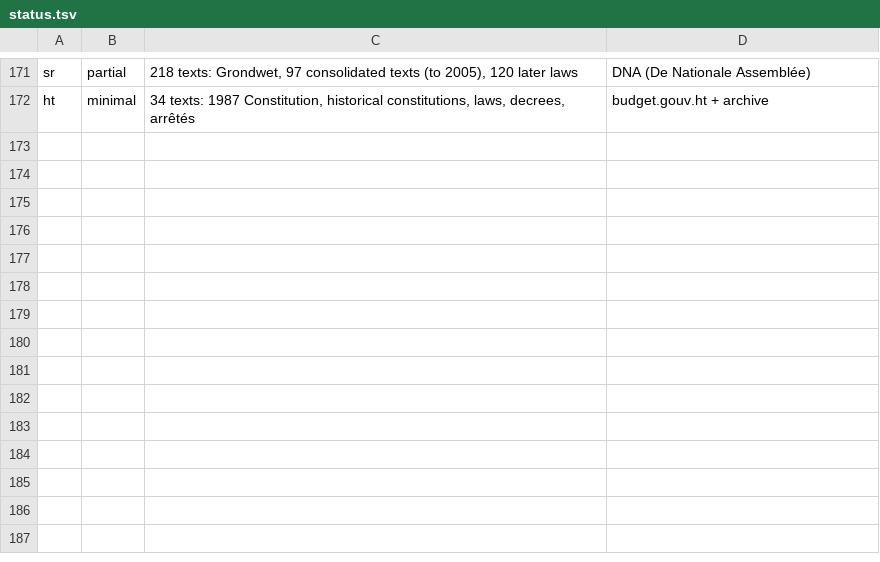
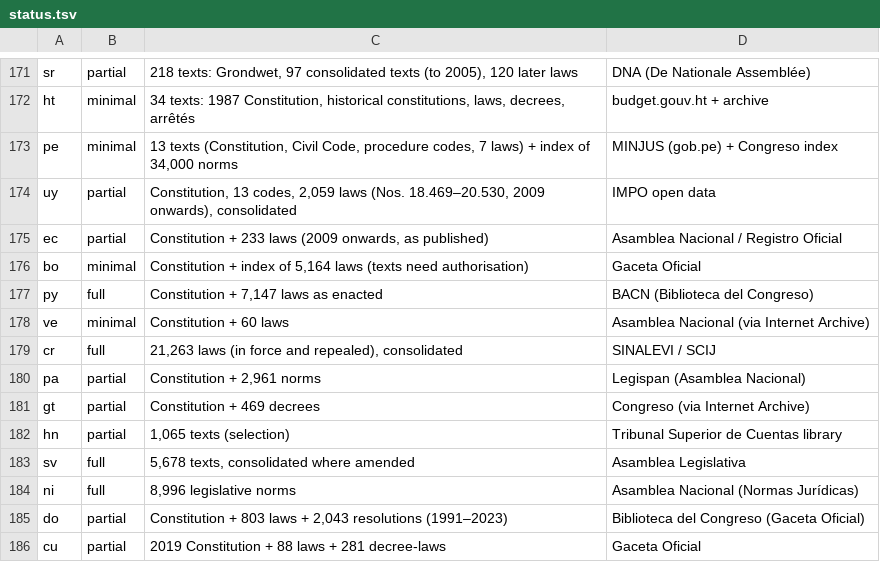
Before and after one commit to LawCodex/.github, a TSV file: scripts/status.tsv, drawn as a sheet; only a part is shown, gaps mark what is left out; the diff names each change by its address in the sheet, - before the commit and + after, or states it on an @@ line.

```diff
--- a/scripts/status.tsv
+++ b/scripts/status.tsv
+row 173: pe | minimal | 13 texts (Constitution, Civil Code, procedure codes, 7 laws) + index of 34,000 norms | MINJUS (gob.pe) + Congreso index
+row 174: uy | partial | Constitution, 13 codes, 2,059 laws (Nos. 18.469–20.530, 2009 onwards), consolidated | IMPO open data
+row 175: ec | partial | Constitution + 233 laws (2009 onwards, as published) | Asamblea Nacional / Registro Oficial
+row 176: bo | minimal | Constitution + index of 5,164 laws (texts need authorisation) | Gaceta Oficial
+row 177: py | full | Constitution + 7,147 laws as enacted | BACN (Biblioteca del Congreso)
+row 178: ve | minimal | Constitution + 60 laws | Asamblea Nacional (via Internet Archive)
+row 179: cr | full | 21,263 laws (in force and repealed), consolidated | SINALEVI / SCIJ
+row 180: pa | partial | Constitution + 2,961 norms | Legispan (Asamblea Nacional)
+row 181: gt | partial | Constitution + 469 decrees | Congreso (via Internet Archive)
+row 182: hn | partial | 1,065 texts (selection) | Tribunal Superior de Cuentas library
+row 183: sv | full | 5,678 texts, consolidated where amended | Asamblea Legislativa
+row 184: ni | full | 8,996 legislative norms | Asamblea Nacional (Normas Jurídicas)
+row 185: do | partial | Constitution + 803 laws + 2,043 resolutions (1991–2023) | Biblioteca del Congreso (Gaceta Oficial)
+row 186: cu | partial | 2019 Constitution + 88 laws + 281 decree-laws | Gaceta Oficial
```
Also changed, not shown: 2 other files.
